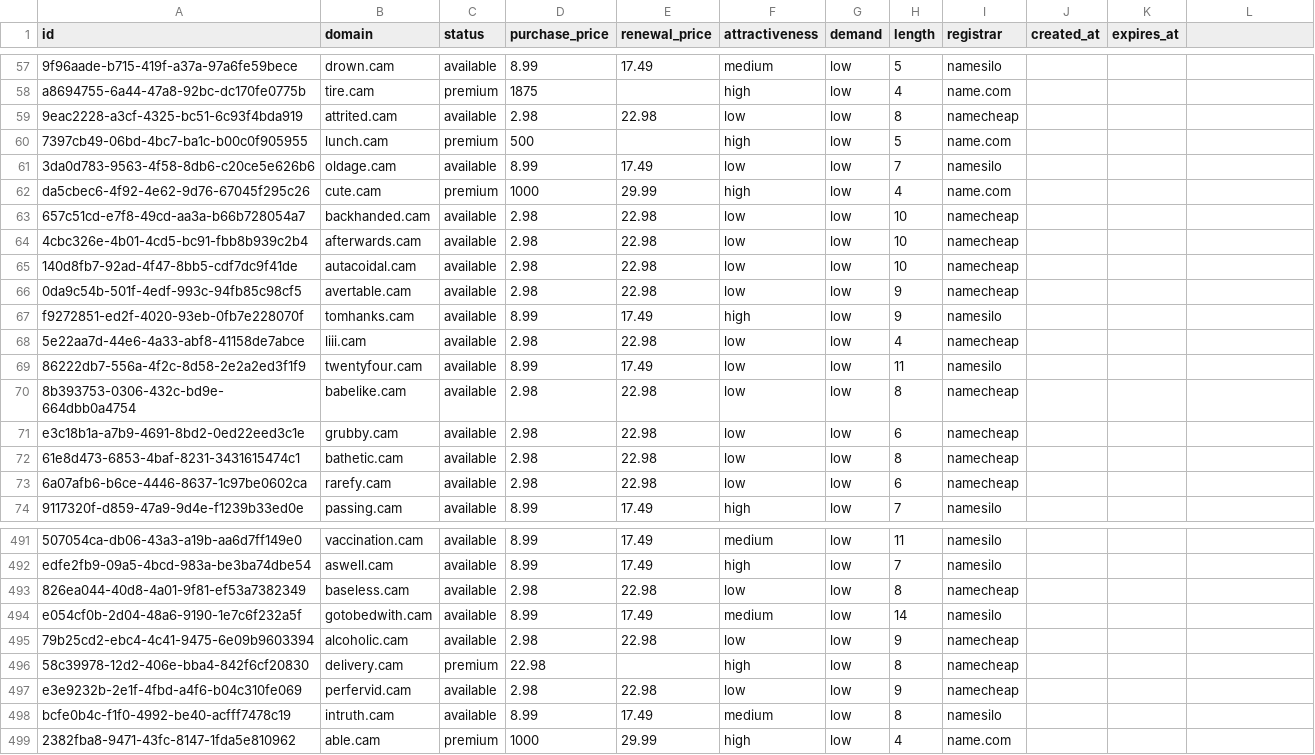
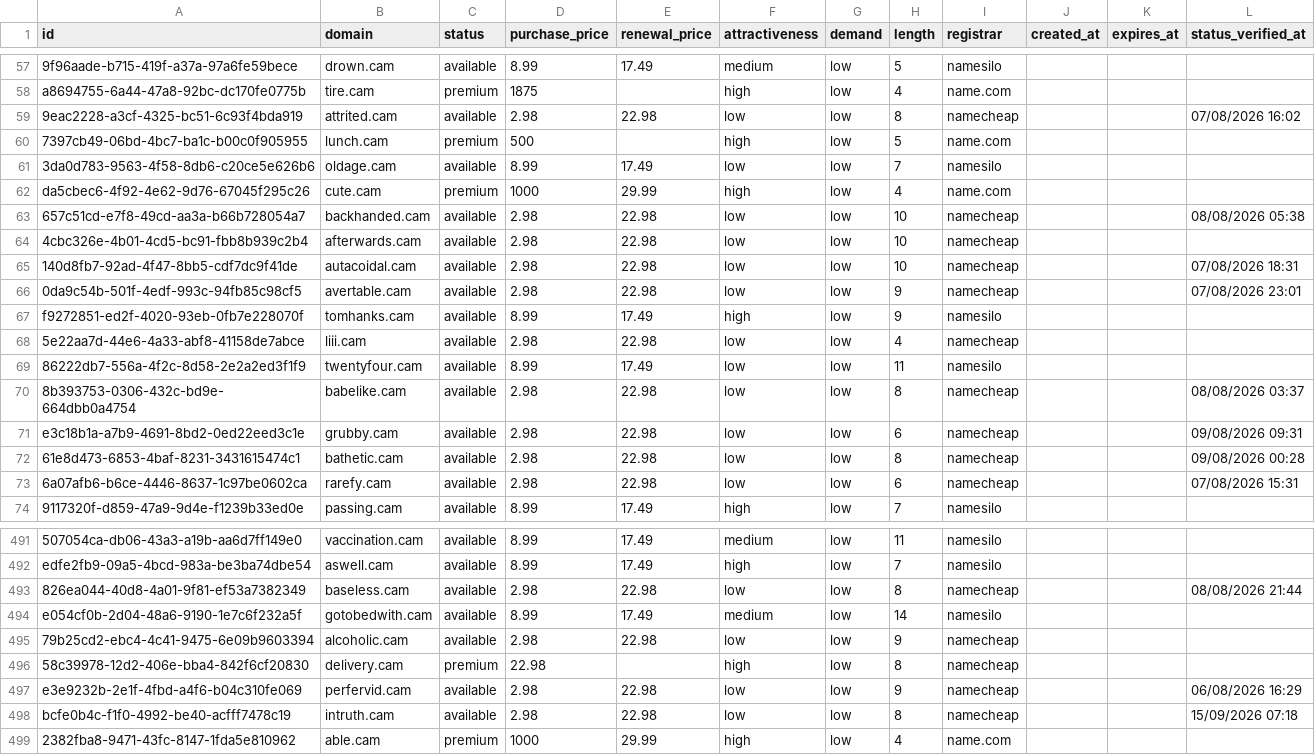
Before and after one commit to UniqueDomains/cam-oneword-domains, a CSV file: cam.csv, drawn as a sheet; only a part is shown, gaps mark what is left out; the diff covers the shown part only.

```diff
--- a/cam.csv
+++ b/cam.csv
@@ -1 +1 @@
-id,domain,status,purchase_price,renewal_price,attractiveness,demand,length,registrar,created_at,expires_at
+id,domain,status,purchase_price,renewal_price,attractiveness,demand,length,registrar,created_at,expires_at,status_verified_at
@@ -59 +59 @@ a8694755-6a44-47a8-92bc-dc170fe0775b,tire.cam,premium,1875,,high,low,4,name.com,
-9eac2228-a3cf-4325-bc51-6c93f4bda919,attrited.cam,available,2.98,22.98,low,low,8,namecheap,,
+9eac2228-a3cf-4325-bc51-6c93f4bda919,attrited.cam,available,2.98,22.98,low,low,8,namecheap,,,07/08/2026 16:02
@@ -63 +63 @@ da5cbec6-4f92-4e62-9d76-67045f295c26,cute.cam,premium,1000,29.99,high,low,4,name
-657c51cd-e7f8-49cd-aa3a-b66b728054a7,backhanded.cam,available,2.98,22.98,low,low,10,namecheap,,
+657c51cd-e7f8-49cd-aa3a-b66b728054a7,backhanded.cam,available,2.98,22.98,low,low,10,namecheap,,,08/08/2026 05:38
@@ -65,2 +65,2 @@ da5cbec6-4f92-4e62-9d76-67045f295c26,cute.cam,premium,1000,29.99,high,low,4,name
-140d8fb7-92ad-4f47-8bb5-cdf7dc9f41de,autacoidal.cam,available,2.98,22.98,low,low,10,namecheap,,
-0da9c54b-501f-4edf-993c-94fb85c98cf5,avertable.cam,available,2.98,22.98,low,low,9,namecheap,,
+140d8fb7-92ad-4f47-8bb5-cdf7dc9f41de,autacoidal.cam,available,2.98,22.98,low,low,10,namecheap,,,07/08/2026 18:31
+0da9c54b-501f-4edf-993c-94fb85c98cf5,avertable.cam,available,2.98,22.98,low,low,9,namecheap,,,07/08/2026 23:01
@@ -70,4 +70,4 @@ f9272851-ed2f-4020-93eb-0fb7e228070f,tomhanks.cam,available,8.99,17.49,high,low,
-8b393753-0306-432c-bd9e-664dbb0a4754,babelike.cam,available,2.98,22.98,low,low,8,namecheap,,
-e3c18b1a-a7b9-4691-8bd2-0ed22eed3c1e,grubby.cam,available,2.98,22.98,low,low,6,namecheap,,
-61e8d473-6853-4baf-8231-3431615474c1,bathetic.cam,available,2.98,22.98,low,low,8,namecheap,,
-6a07afb6-b6ce-4446-8637-1c97be0602ca,rarefy.cam,available,2.98,22.98,low,low,6,namecheap,,
+8b393753-0306-432c-bd9e-664dbb0a4754,babelike.cam,available,2.98,22.98,low,low,8,namecheap,,,08/08/2026 03:37
+e3c18b1a-a7b9-4691-8bd2-0ed22eed3c1e,grubby.cam,available,2.98,22.98,low,low,6,namecheap,,,09/08/2026 09:31
+61e8d473-6853-4baf-8231-3431615474c1,bathetic.cam,available,2.98,22.98,low,low,8,namecheap,,,09/08/2026 00:28
+6a07afb6-b6ce-4446-8637-1c97be0602ca,rarefy.cam,available,2.98,22.98,low,low,6,namecheap,,,07/08/2026 15:31
@@ -493 +493 @@ edfe2fb9-09a5-4bcd-983a-be3ba74dbe54,aswell.cam,available,8.99,17.49,high,low,7,
-826ea044-40d8-4a01-9f81-ef53a7382349,baseless.cam,available,2.98,22.98,low,low,8,namecheap,,
+826ea044-40d8-4a01-9f81-ef53a7382349,baseless.cam,available,2.98,22.98,low,low,8,namecheap,,,08/08/2026 21:44
@@ -497,2 +497,2 @@ e054cf0b-2d04-48a6-9190-1e7c6f232a5f,gotobedwith.cam,available,8.99,17.49,medium
-e3e9232b-2e1f-4fbd-a4f6-b04c310fe069,perfervid.cam,available,2.98,22.98,low,low,9,namecheap,,
-bcfe0b4c-f1f0-4992-be40-acfff7478c19,intruth.cam,available,8.99,17.49,medium,low,8,namesilo,,
+e3e9232b-2e1f-4fbd-a4f6-b04c310fe069,perfervid.cam,available,2.98,22.98,low,low,9,namecheap,,,06/08/2026 16:29
+bcfe0b4c-f1f0-4992-be40-acfff7478c19,intruth.cam,available,2.98,22.98,low,low,8,namecheap,,,15/09/2026 07:18
```
Also changed, not shown: 122 edited cells elsewhere in this file, 6 other files.
